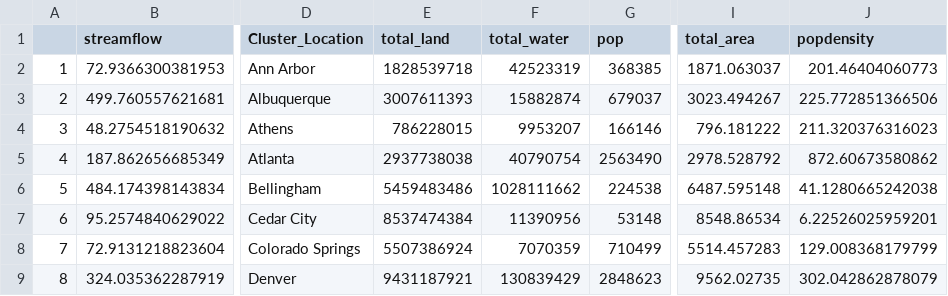
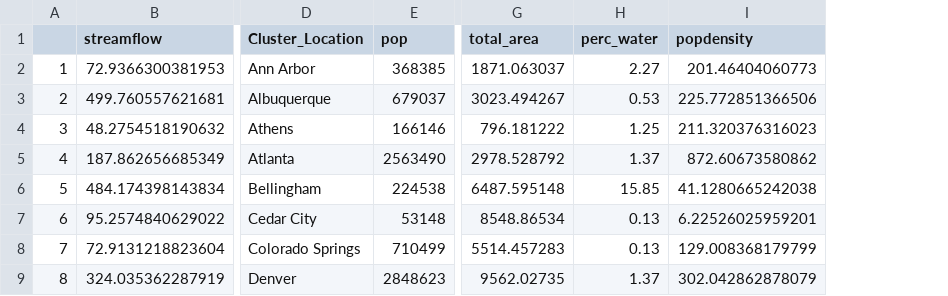
Before and after one commit to SPATIAL-Lab/CityWater, a CSV file: data/multivariate.csv, drawn as a sheet; only a part is shown, gaps mark what is left out; removed rows and columns are numbered as before the commit, all else as after; the diff names each change by its address in the sheet, - before the commit and + after, or states it on an @@ line.

```diff
--- a/data/multivariate.csv
+++ b/data/multivariate.csv
-column E (total_land), rows 2-9: 1828539718 | 3007611393 | 786228015 | 2937738038 | 5459483486 | 8537474384 | 5507386924 | 9431187921
-column F (total_water), rows 2-9: 42523319 | 15882874 | 9953207 | 40790754 | 1028111662 | 11390956 | 7070359 | 130839429
+column H (perc_water), rows 2-9: 2.27 | 0.53 | 1.25 | 1.37 | 15.85 | 0.13 | 0.13 | 1.37
```
Also changed, not shown: 30 other files.
